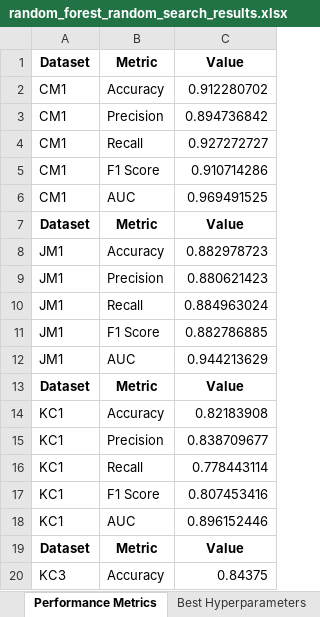
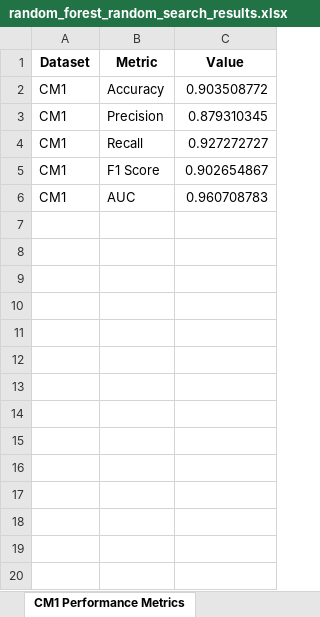
Before and after one commit to 222yujin/Hyperparameter-Optimization, an Excel workbook: result/random_forest_random_search_results.xlsx, sheet CM1 Performance Metrics, drawn as a sheet; only a part is shown; values as stored, in another font and other column widths than the file's, no borders; the diff covers the shown part only; the diff names each change by its address in the sheet, - before the commit and + after, or states it on an @@ line.

```diff
--- a/result/random_forest_random_search_results.xlsx (sheet CM1 Performance Metrics)
+++ b/result/random_forest_random_search_results.xlsx (sheet CM1 Performance Metrics)
-sheet tab: Performance Metrics
+sheet tab: CM1 Performance Metrics
-C2 (Value): 0.912280702
+C2 (Value): 0.903508772
-C3 (Value): 0.894736842
+C3 (Value): 0.879310345
-C5 (Value): 0.910714286
+C5 (Value): 0.902654867
-C6 (Value): 0.969491525
+C6 (Value): 0.960708783
-row 7: Dataset | Metric | Value
-row 8: JM1 | Accuracy | 0.882978723
-row 9: JM1 | Precision | 0.880621423
-row 10: JM1 | Recall | 0.884963024
-row 11: JM1 | F1 Score | 0.882786885
-row 12: JM1 | AUC | 0.944213629
-row 13: Dataset | Metric | Value
-row 14: KC1 | Accuracy | 0.82183908
-row 15: KC1 | Precision | 0.838709677
-row 16: KC1 | Recall | 0.778443114
-row 17: KC1 | F1 Score | 0.807453416
-row 18: KC1 | AUC | 0.896152446
-row 19: Dataset | Metric | Value
-row 20: KC3 | Accuracy | 0.84375
```
Also changed, not shown: 46 removed rows elsewhere in this sheet, sheet CM1 Best Hyperparameters, sheet PC3 Classification Report, sheet PC4 Classification Report, sheet PC1 Classification Report, sheet KC1 Classification Report, sheet MC1 Classification Report, 5 more sheets, other sheet tabs, result/random_forest_genetic_algorithm_results.xlsx, result/random_forest_grid_search_results.xlsx, 68 other files.
